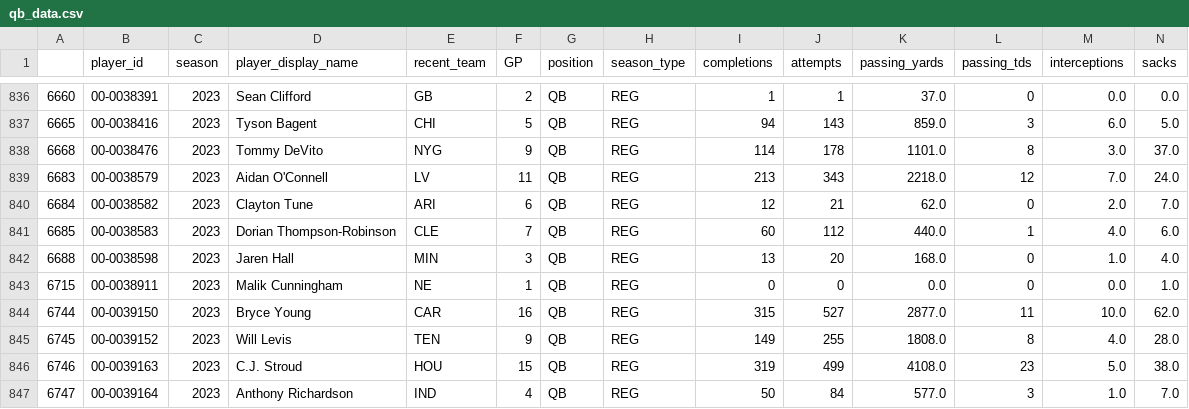
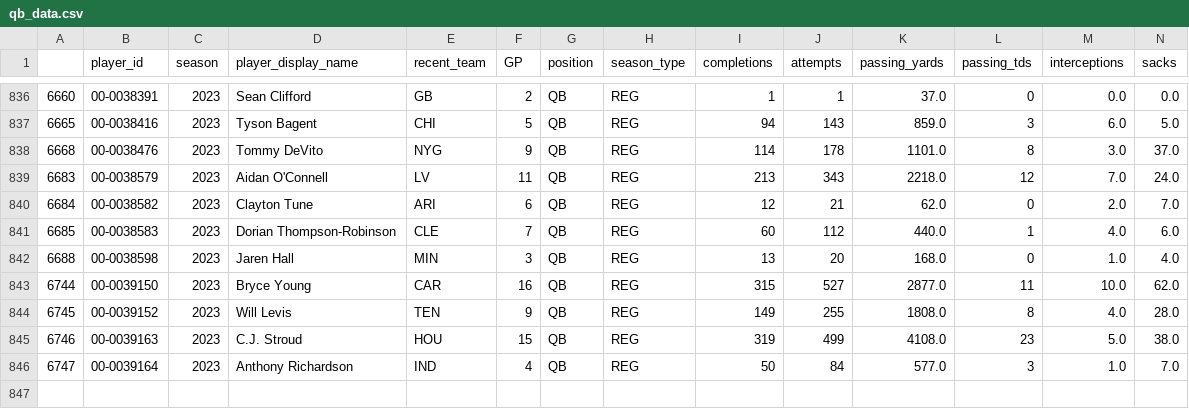
Before and after one commit to kmaran3/StepByStepToolKit, a CSV file: progress position group data/qb_data.csv, drawn as a sheet; only a part is shown, gaps mark what is left out; rows hold the shown columns only; the diff names each change by its address in the sheet, - before the commit and + after, or states it on an @@ line.

```diff
--- a/progress position group data/qb_data.csv
+++ b/progress position group data/qb_data.csv
-row 843: 6715 | 00-0038911 | 2023 | Malik Cunningham | NE | 1 | QB | REG | 0 | 0 | 0.0 | 0 | 0.0 | 1.0
```
Also changed, not shown: Final Rankings/Full PPR Rankings with Weighted VBD.csv, Final Rankings/Full PPR Rankings.csv, 58 other files.
